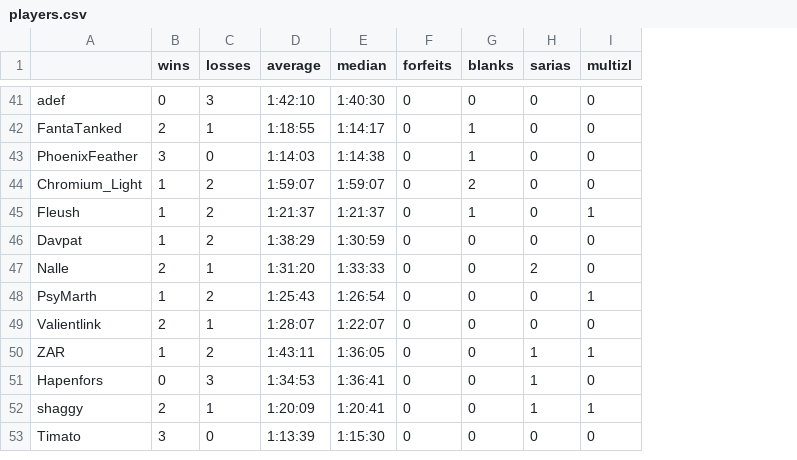
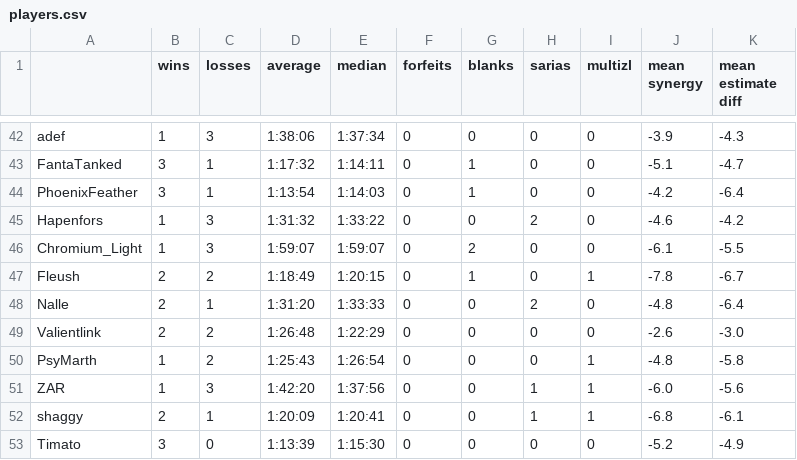
Before and after one commit to fenyan-16/oot-bingostats, a CSV file: statistics/players.csv, drawn as a sheet; only a part is shown, gaps mark what is left out; removed rows and columns are numbered as before the commit, all else as after; the diff covers the shown part only; the diff names each change by its address in the sheet, - before the commit and + after, or states it on an @@ line.

```diff
--- a/statistics/players.csv
+++ b/statistics/players.csv
+column J (mean synergy), rows 42-44: -3.9 | -5.1 | -4.2; rows 46-48: -6.1 | -7.8 | -4.8; rows 50-53: -4.8 | -6.0 | -6.8 | -5.2
+column K (mean estimate diff), rows 42-44: -4.3 | -4.7 | -6.4; rows 46-48: -5.5 | -6.7 | -6.4; rows 50-53: -5.8 | -5.6 | -6.1 | -4.9
-B42 (wins): 0
+B42 (wins): 1
-D42 (average): 1:42:10
+D42 (average): 1:38:06
-E42 (median): 1:40:30
+E42 (median): 1:37:34
-B43 (wins): 2
+B43 (wins): 3
-D43 (average): 1:18:55
+D43 (average): 1:17:32
-E43 (median): 1:14:17
+E43 (median): 1:14:11
-C44 (losses): 0
+C44 (losses): 1
-D44 (average): 1:14:03
+D44 (average): 1:13:54
-E44 (median): 1:14:38
+E44 (median): 1:14:03
+row 45: Hapenfors | 1 | 3 | 1:31:32 | 1:33:22 | 0 | 0 | 2 | 0 | -4.6 | -4.2
-C46 (losses): 2
+C46 (losses): 3
-B47 (wins): 1
+B47 (wins): 2
-D47 (average): 1:21:37
+D47 (average): 1:18:49
-E47 (median): 1:21:37
+E47 (median): 1:20:15
-row 46: Davpat | 1 | 2 | 1:38:29 | 1:30:59 | 0 | 0 | 0 | 0
+row 49: Valientlink | 2 | 2 | 1:26:48 | 1:22:29 | 0 | 0 | 0 | 0 | -2.6 | -3.0
-row 49: Valientlink | 2 | 1 | 1:28:07 | 1:22:07 | 0 | 0 | 0 | 0
-C51 (losses): 2
+C51 (losses): 3
-D51 (average): 1:43:11
+D51 (average): 1:42:20
-E51 (median): 1:36:05
+E51 (median): 1:37:56
-row 51: Hapenfors | 0 | 3 | 1:34:53 | 1:36:41 | 0 | 0 | 1 | 0
```
Also changed, not shown: 2 added rows, 1 removed row, 1 moved row and 55 edited cells elsewhere in this file, statistics/goals.csv, 1 other file.
